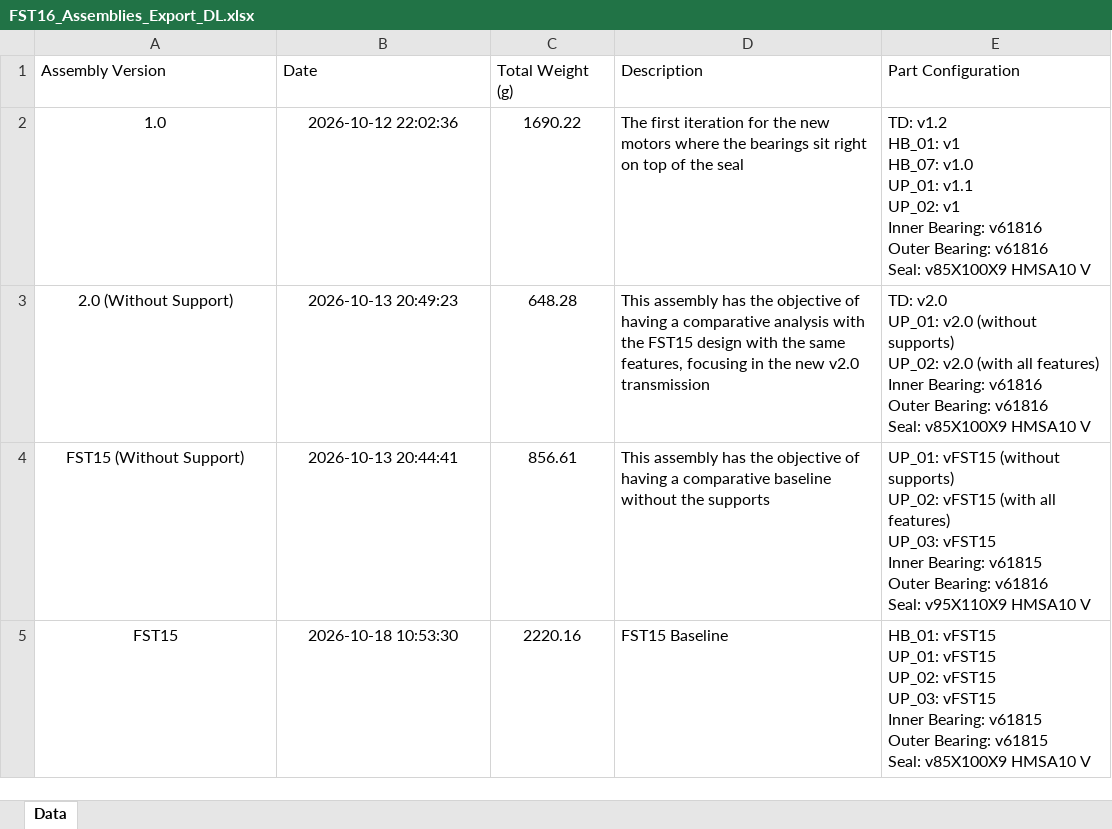
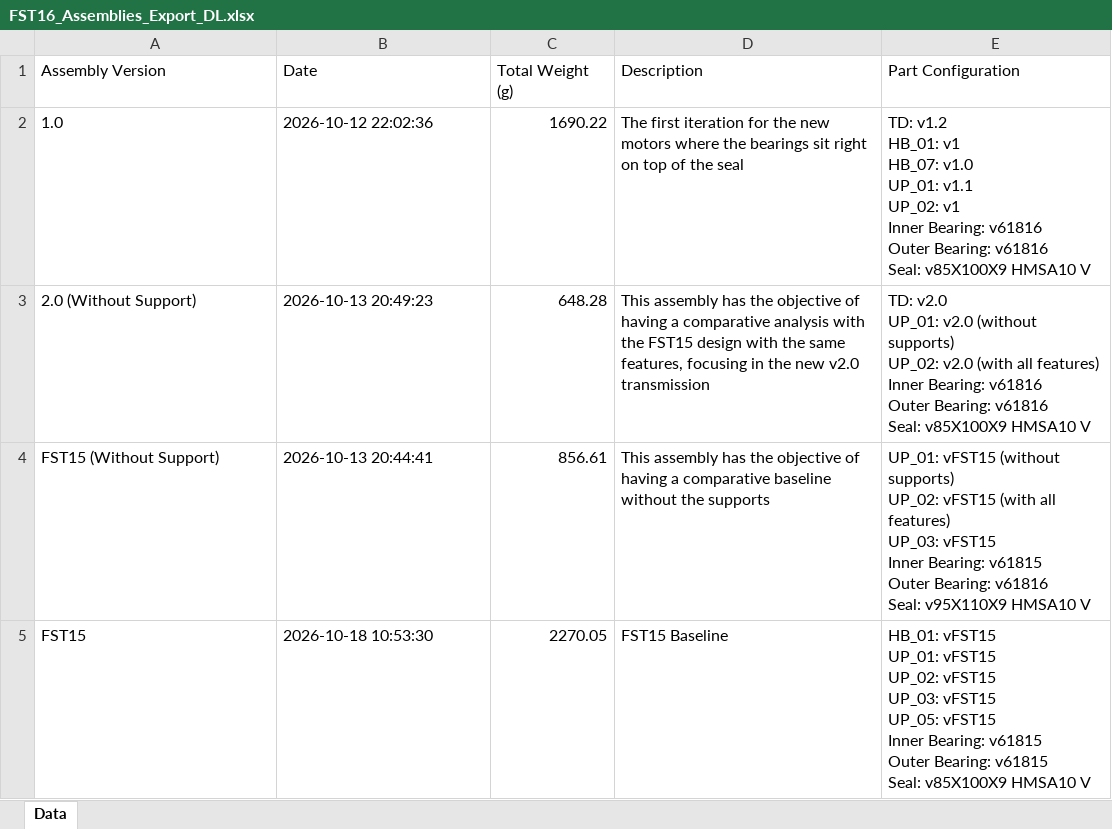
Before and after one commit to diogoribeir07/fst16-drivetrain, an Excel workbook: FST16_Assemblies_Export_DL.xlsx, sheet Data, drawn as a sheet; values as stored, in another font and other column widths than the file's, no borders; table styles not drawn; ↵ is a line break in a cell; the diff names each change by its address in the sheet, - before the commit and + after, or states it on an @@ line.

```diff
--- a/FST16_Assemblies_Export_DL.xlsx (sheet Data)
+++ b/FST16_Assemblies_Export_DL.xlsx (sheet Data)
-A2:B5 alignment: center
+A2:B5 alignment: left
-C2:C5 alignment: center
+C2:C5 alignment: right
-C5 (Total Weight (g)): 2220.16
+C5 (Total Weight (g)): 2270.05
-E5 (Part Configuration): …UP_03: vFST15 ↵ Inner Bearing:…
+E5 (Part Configuration): …UP_03: vFST15 ↵ UP_05: vFST15 ↵ Inner Bearing:…
```
Also changed, not shown: FST16_DT_Parts_Export.xlsx, 12 other files.
